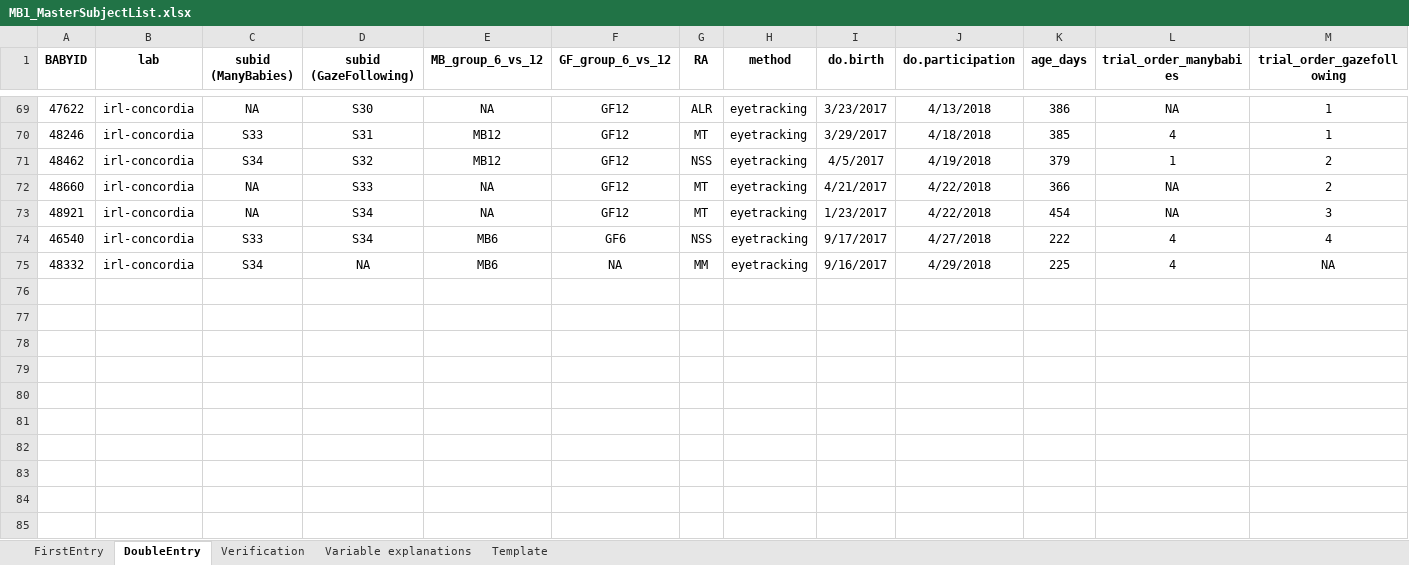
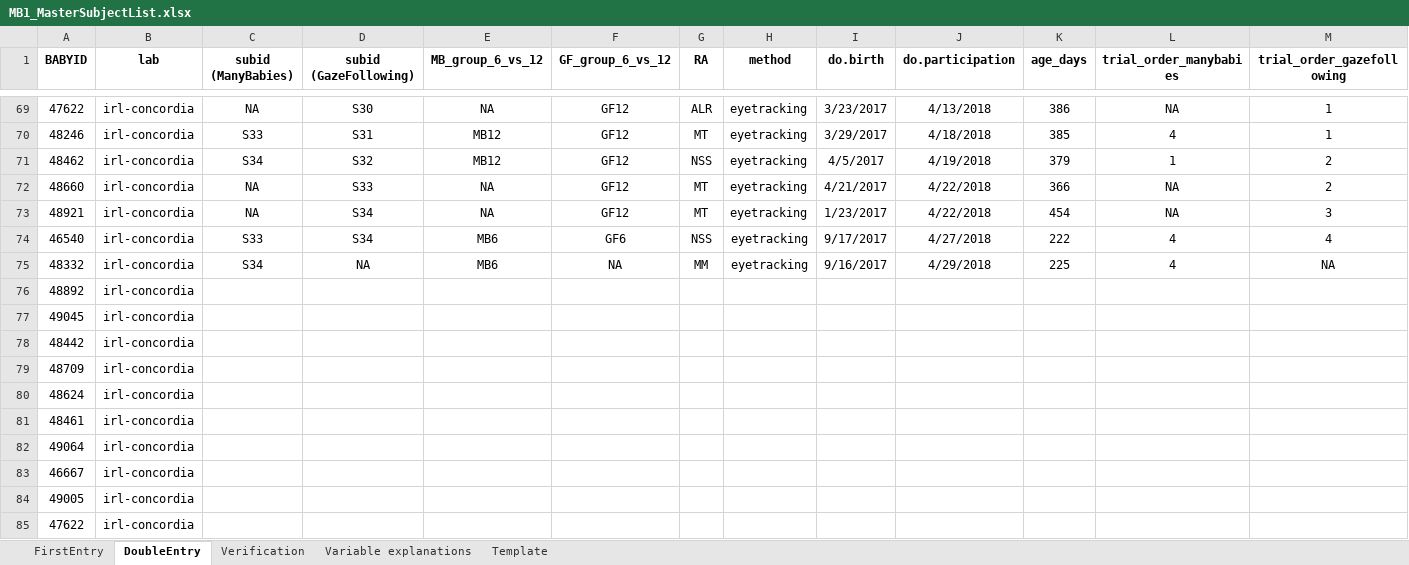
Before and after one commit to MegMastro/ManyBabies1, an Excel workbook: data/MB1_MasterSubjectList.xlsx, sheet DoubleEntry, drawn as a sheet; only a part is shown, gaps mark what is left out; values as stored, in another font and other column widths than the file's, no borders; rows hold the shown columns only; the diff names each change by its address in the sheet, - before the commit and + after, or states it on an @@ line.

```diff
--- a/data/MB1_MasterSubjectList.xlsx (sheet DoubleEntry)
+++ b/data/MB1_MasterSubjectList.xlsx (sheet DoubleEntry)
+row 76: 48892 | irl-concordia
+row 77: 49045 | irl-concordia
+row 78: 48442 | irl-concordia
+row 79: 48709 | irl-concordia
+row 80: 48624 | irl-concordia
+row 81: 48461 | irl-concordia
+row 82: 49064 | irl-concordia
+row 83: 46667 | irl-concordia
+row 84: 49005 | irl-concordia
+row 85: 47622 | irl-concordia
```
Also changed, not shown: sheet FirstEntry, sheet Verification, 2 other files.
